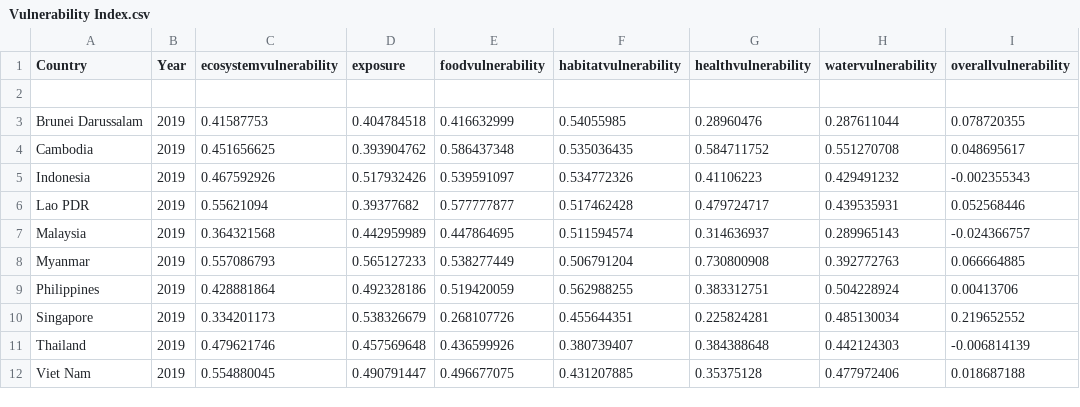
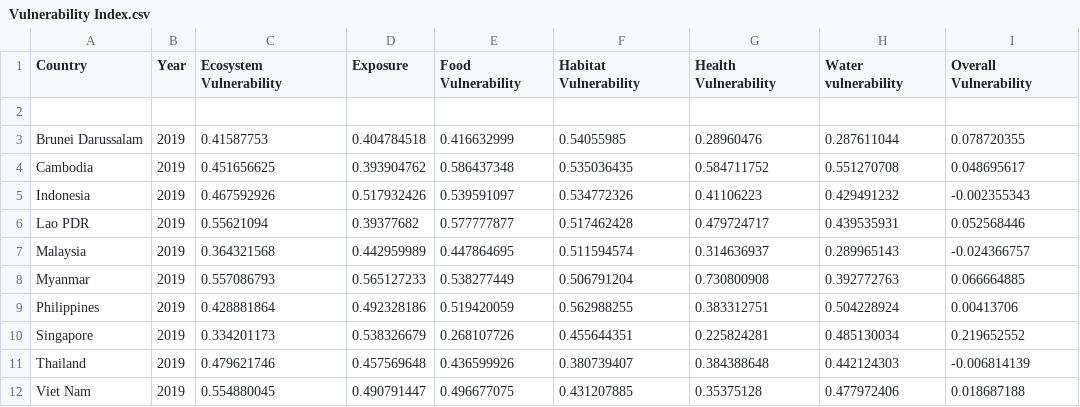
Before and after one commit to 21Lyka/Data, a CSV file: Vulnerability Index.csv, drawn as a sheet.

Commit message:
Add files via upload

```diff
--- a/Vulnerability Index.csv
+++ b/Vulnerability Index.csv
@@ -1,2 +1,2 @@
-Country,Year,ecosystemvulnerability,exposure,foodvulnerability,habitatvulnerability,healthvulnerability,watervulnerability,overallvulnerability
+Country,Year,Ecosystem Vulnerability,Exposure,Food Vulnerability,Habitat Vulnerability,Health Vulnerability,Water vulnerability,Overall Vulnerability
 ,,,,,,,,
```
